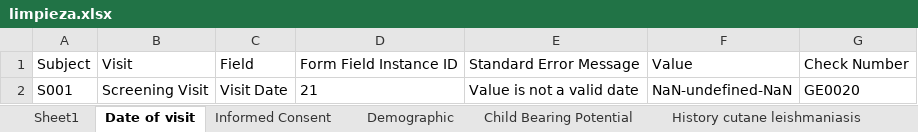
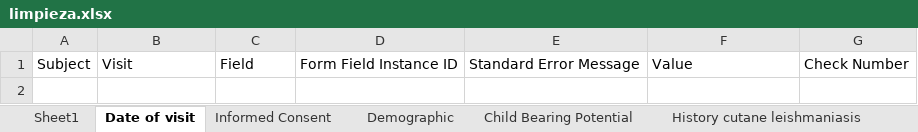
Before and after one commit to sebastiansossah/DNDI_cleaning_code, an Excel workbook: Program/output/limpieza.xlsx, sheet Date of visit, drawn as a sheet; values as stored, in another font and other column widths than the file's, no borders; the diff names each change by its address in the sheet, - before the commit and + after, or states it on an @@ line.

```diff
--- a/Program/output/limpieza.xlsx (sheet Date of visit)
+++ b/Program/output/limpieza.xlsx (sheet Date of visit)
-row 2: S001 | Screening Visit | Visit Date | 21 | Value is not a valid date | NaN-undefined-NaN | GE0020
```
Also changed, not shown: sheet CL - Hematology, sheet CL - Clinical Chemistry, sheet 12-Lead ECG, sheet History cutane leishmaniasis, sheet Physical Examination, sheet Urine Microscopic Examination, 2 more sheets, 6 other files.
